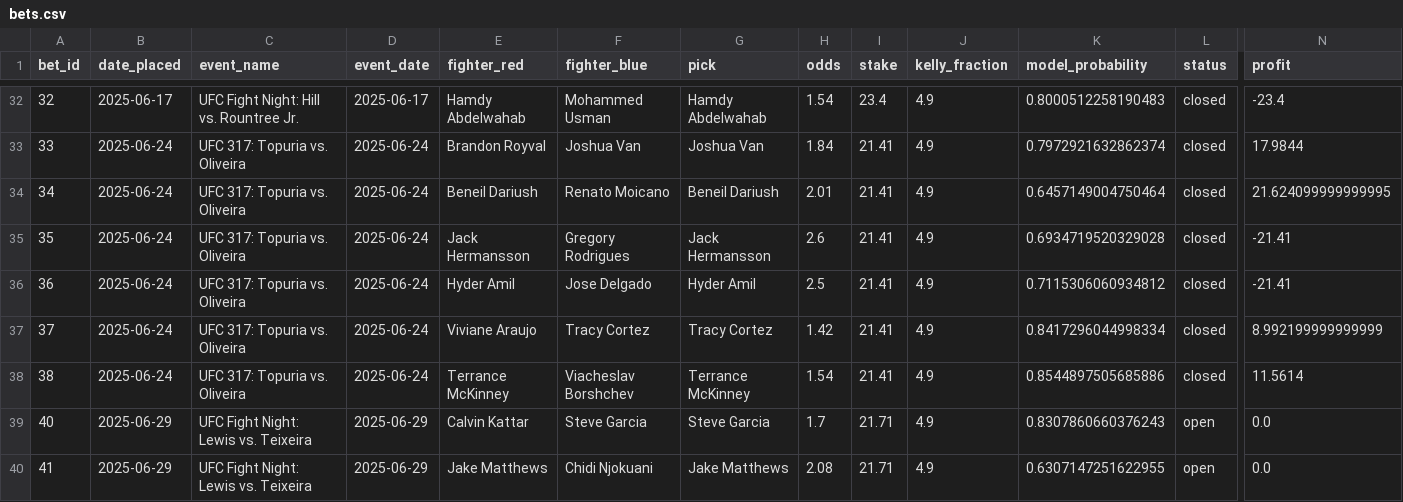
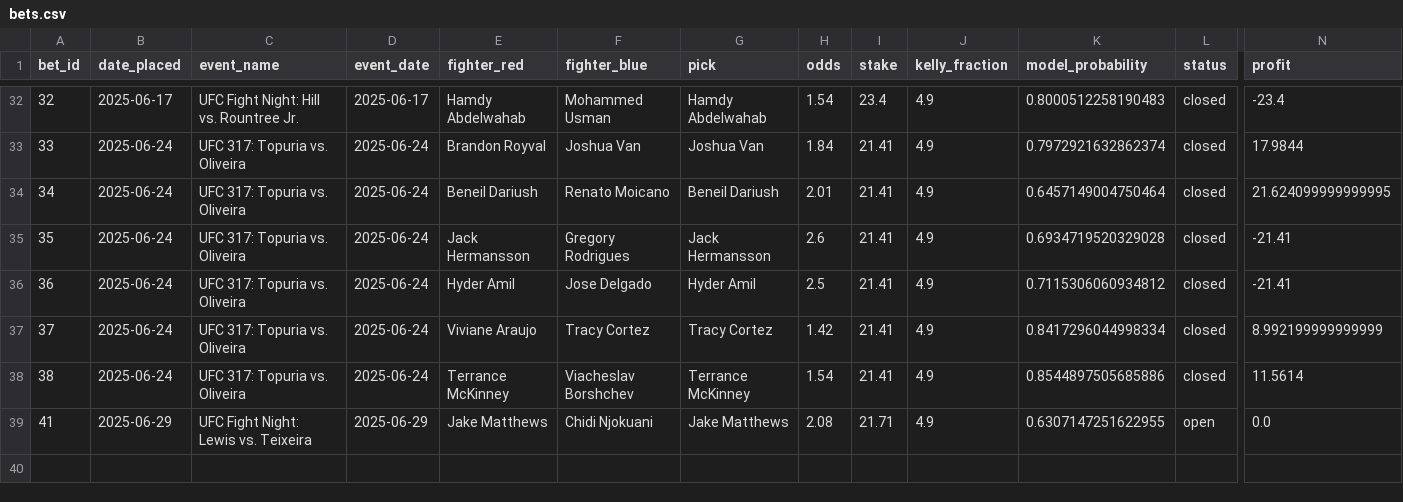
Before and after one commit to narvall018/ufc_predictor, a CSV file: bets/bets.csv, drawn as a sheet; only a part is shown, gaps mark what is left out; rows hold the shown columns only; the diff names each change by its address in the sheet, - before the commit and + after, or states it on an @@ line.

Commit message:
Delete bet #40

```diff
--- a/bets/bets.csv
+++ b/bets/bets.csv
-row 39: 40 | 2025-06-29 | UFC Fight Night: Lewis vs. Teixeira | 2025-06-29 | Calvin Kattar | Steve Garcia | Steve Garcia | 1.7 | 21.71 | 4.9 | 0.8307860660376243 | open | 0.0
```
